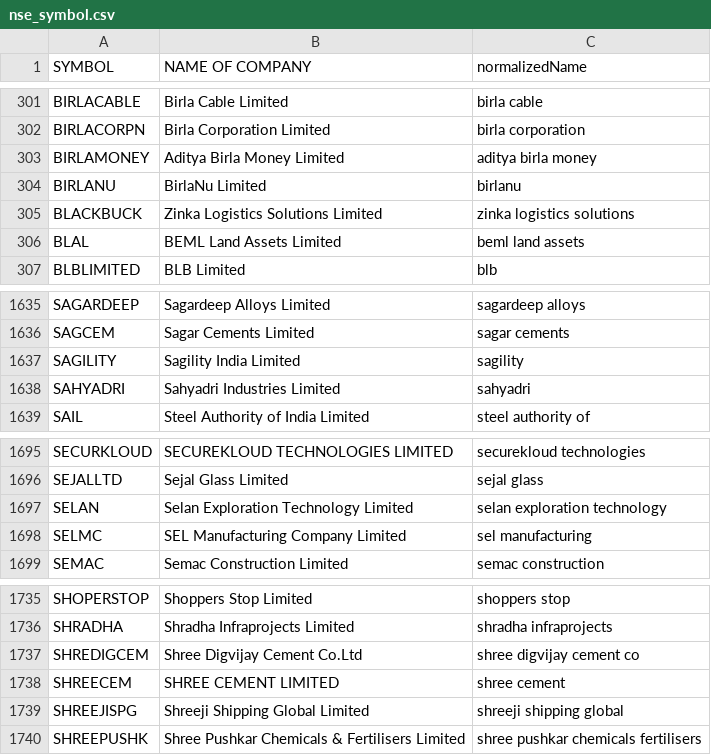
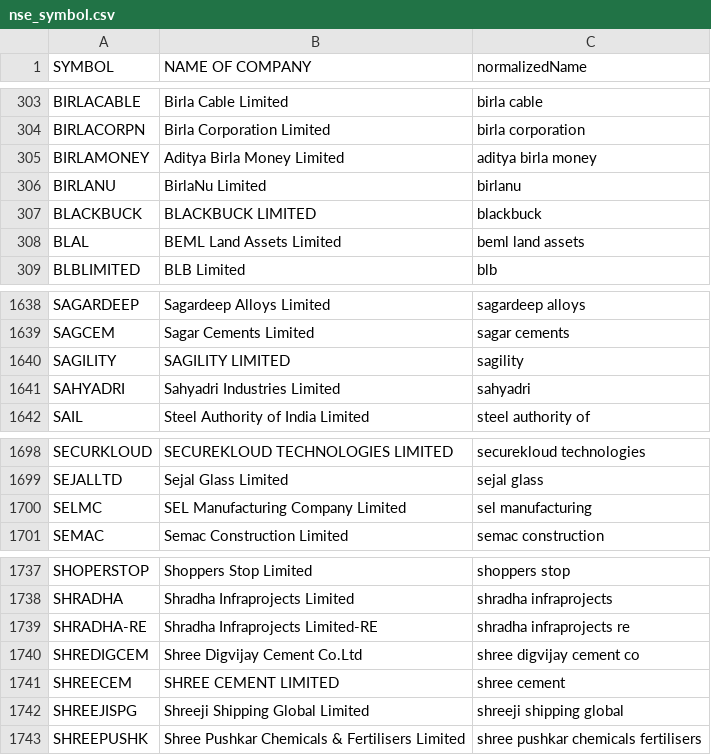
Before and after one commit to pdthekd/angelone-mcp, a CSV file: mappings/nse/nse_symbol.csv, drawn as a sheet; only a part is shown, gaps mark what is left out; the diff covers the shown part only.

```diff
--- a/mappings/nse/nse_symbol.csv
+++ b/mappings/nse/nse_symbol.csv
@@ -304,3 +306,3 @@ BIRLAMONEY,Aditya Birla Money Limited,aditya birla money
 BIRLANU,BirlaNu Limited,birlanu
-BLACKBUCK,Zinka Logistics Solutions Limited,zinka logistics solutions
+BLACKBUCK,BLACKBUCK LIMITED,blackbuck
 BLAL,BEML Land Assets Limited,beml land assets
@@ -1636,3 +1639,3 @@ SAGARDEEP,Sagardeep Alloys Limited,sagardeep alloys
 SAGCEM,Sagar Cements Limited,sagar cements
-SAGILITY,Sagility India Limited,sagility
+SAGILITY,SAGILITY LIMITED,sagility
 SAHYADRI,Sahyadri Industries Limited,sahyadri
@@ -1696,3 +1699,2 @@ SECURKLOUD,SECUREKLOUD TECHNOLOGIES LIMITED,securekloud technologies
 SEJALLTD,Sejal Glass Limited,sejal glass
-SELAN,Selan Exploration Technology Limited,selan exploration technology
 SELMC,SEL Manufacturing Company Limited,sel manufacturing
@@ -1736,2 +1738,3 @@ SHOPERSTOP,Shoppers Stop Limited,shoppers stop
 SHRADHA,Shradha Infraprojects Limited,shradha infraprojects
+SHRADHA-RE,Shradha Infraprojects Limited-RE,shradha infraprojects re
 SHREDIGCEM,Shree Digvijay Cement Co.Ltd,shree digvijay cement co
```
Also changed, not shown: 4 added rows and 1 removed row elsewhere in this file, mappings/bse/bse_symbol.csv, 1 other file.
